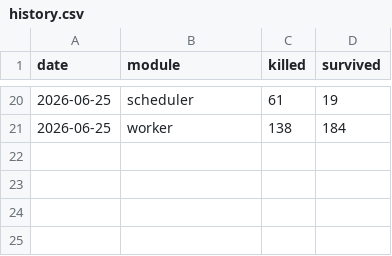
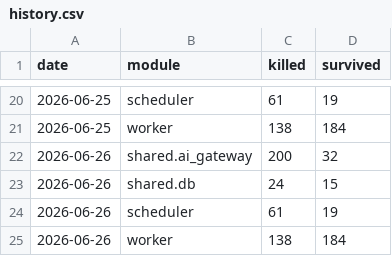
Before and after one commit to Gwzlchn/Flori, a CSV file: history.csv, drawn as a sheet; only a part is shown, gaps mark what is left out; the diff names each change by its address in the sheet, - before the commit and + after, or states it on an @@ line.

```diff
--- a/history.csv
+++ b/history.csv
+row 22: 2026-06-26 | shared.ai_gateway | 200 | 32
+row 23: 2026-06-26 | shared.db | 24 | 15
+row 24: 2026-06-26 | scheduler | 61 | 19
+row 25: 2026-06-26 | worker | 138 | 184
```
Also changed, not shown: 1 other file.
